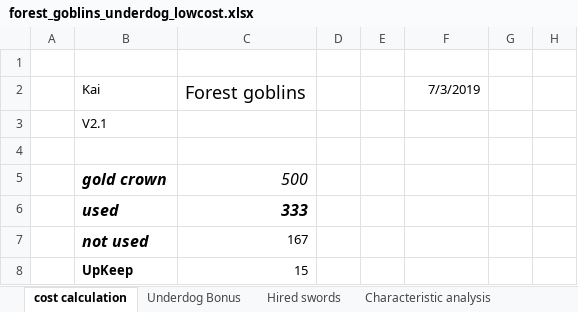
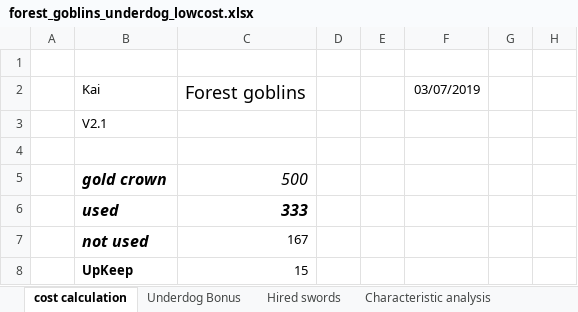
Before and after one commit to Labernator/Mordheim, an Excel workbook: Players/Kai/nonplayed/forest_goblins/forest_goblins_underdog_lowcost.xlsx, sheet cost calculation, drawn as a sheet; only a part is shown; values as stored, in another font and other column widths than the file's, no borders; table styles not drawn; the diff names each change by its address in the sheet, - before the commit and + after, or states it on an @@ line.

Commit message:
Possessed files added. Toolheim bugfix. Forest goblin wb update.

```diff
--- a/Players/Kai/nonplayed/forest_goblins/forest_goblins_underdog_lowcost.xlsx (sheet cost calculation)
+++ b/Players/Kai/nonplayed/forest_goblins/forest_goblins_underdog_lowcost.xlsx (sheet cost calculation)
-F2: 7/3/2019
+F2: 03/07/2019
```
Also changed, not shown: 12 other files.
